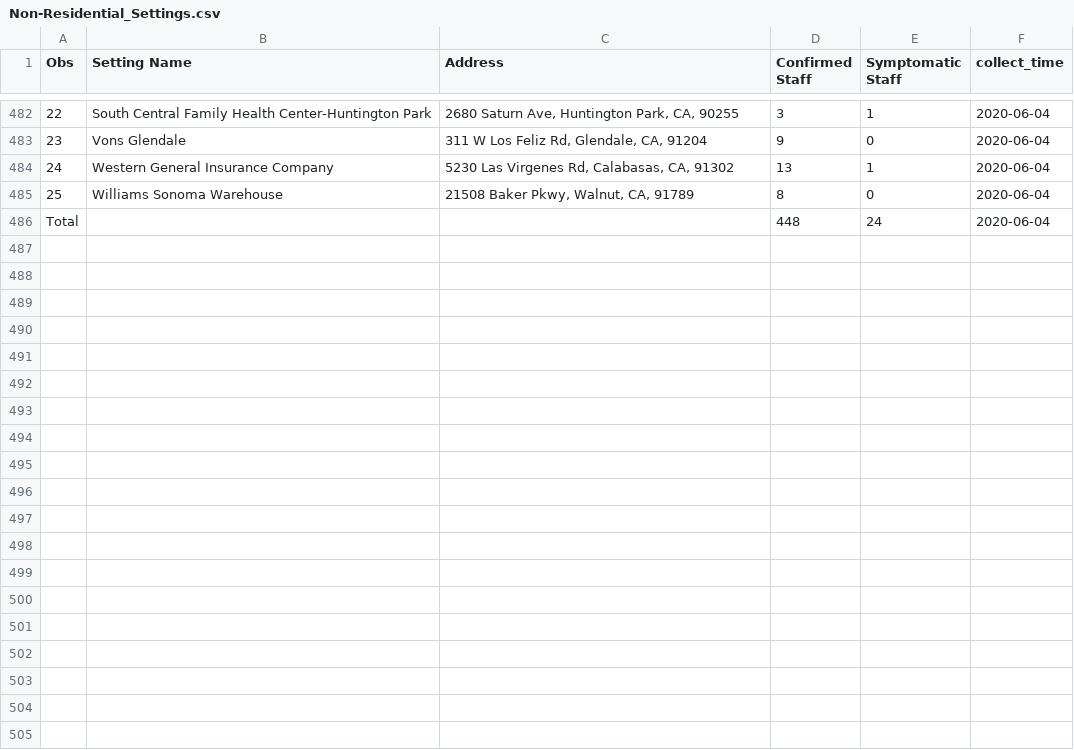
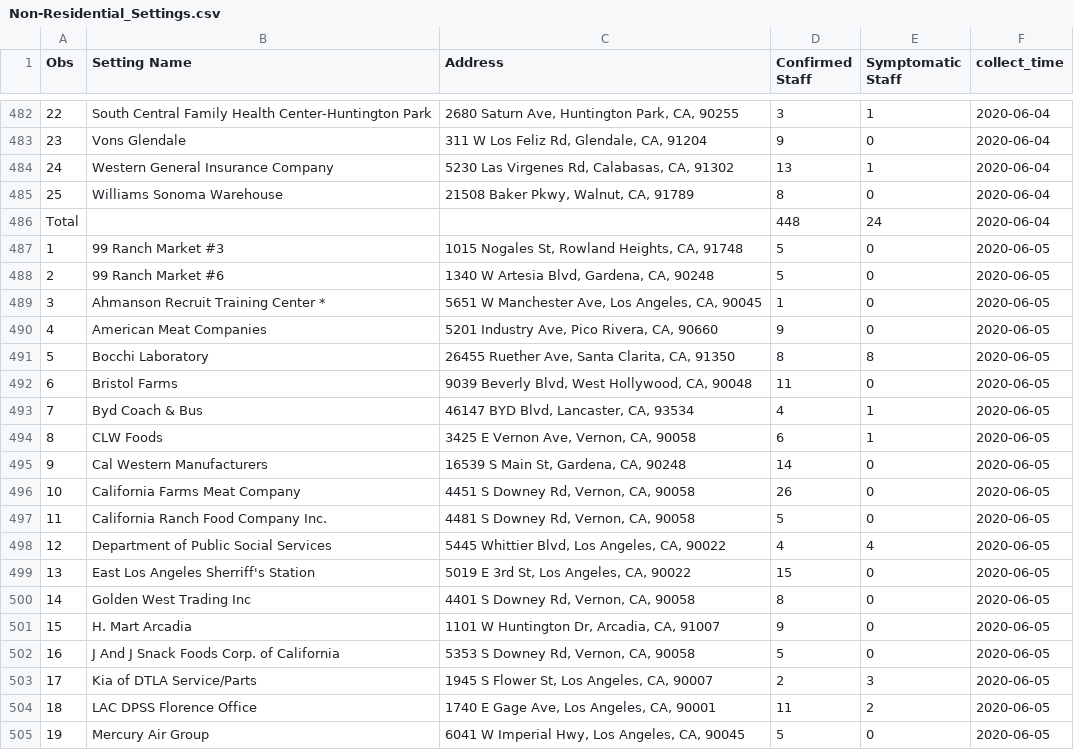
Before and after one commit to GRMDS/2020Covid19_challenge, a CSV file: LA_County_Public_Health/Non-Residential_Settings.csv, drawn as a sheet; only a part is shown, gaps mark what is left out; the diff covers the shown part only; the diff names each change by its address in the sheet, - before the commit and + after, or states it on an @@ line.

```diff
--- a/LA_County_Public_Health/Non-Residential_Settings.csv
+++ b/LA_County_Public_Health/Non-Residential_Settings.csv
+row 487: 1 | 99 Ranch Market #3 | 1015 Nogales St, Rowland Heights, CA, 91748 | 5 | 0 | 2020-06-05
+row 488: 2 | 99 Ranch Market #6 | 1340 W Artesia Blvd, Gardena, CA, 90248 | 5 | 0 | 2020-06-05
+row 489: 3 | Ahmanson Recruit Training Center * | 5651 W Manchester Ave, Los Angeles, CA, 90045 | 1 | 0 | 2020-06-05
+row 490: 4 | American Meat Companies | 5201 Industry Ave, Pico Rivera, CA, 90660 | 9 | 0 | 2020-06-05
+row 491: 5 | Bocchi Laboratory | 26455 Ruether Ave, Santa Clarita, CA, 91350 | 8 | 8 | 2020-06-05
+row 492: 6 | Bristol Farms | 9039 Beverly Blvd, West Hollywood, CA, 90048 | 11 | 0 | 2020-06-05
+row 493: 7 | Byd Coach & Bus | 46147 BYD Blvd, Lancaster, CA, 93534 | 4 | 1 | 2020-06-05
+row 494: 8 | CLW Foods | 3425 E Vernon Ave, Vernon, CA, 90058 | 6 | 1 | 2020-06-05
+row 495: 9 | Cal Western Manufacturers | 16539 S Main St, Gardena, CA, 90248 | 14 | 0 | 2020-06-05
+row 496: 10 | California Farms Meat Company | 4451 S Downey Rd, Vernon, CA, 90058 | 26 | 0 | 2020-06-05
+row 497: 11 | California Ranch Food Company Inc. | 4481 S Downey Rd, Vernon, CA, 90058 | 5 | 0 | 2020-06-05
+row 498: 12 | Department of Public Social Services | 5445 Whittier Blvd, Los Angeles, CA, 90022 | 4 | 4 | 2020-06-05
+row 499: 13 | East Los Angeles Sherriff's Station | 5019 E 3rd St, Los Angeles, CA, 90022 | 15 | 0 | 2020-06-05
+row 500: 14 | Golden West Trading Inc | 4401 S Downey Rd, Vernon, CA, 90058 | 8 | 0 | 2020-06-05
+row 501: 15 | H. Mart Arcadia | 1101 W Huntington Dr, Arcadia, CA, 91007 | 9 | 0 | 2020-06-05
+row 502: 16 | J And J Snack Foods Corp. of California | 5353 S Downey Rd, Vernon, CA, 90058 | 5 | 0 | 2020-06-05
+row 503: 17 | Kia of DTLA Service/Parts | 1945 S Flower St, Los Angeles, CA, 90007 | 2 | 3 | 2020-06-05
+row 504: 18 | LAC DPSS Florence Office | 1740 E Gage Ave, Los Angeles, CA, 90001 | 11 | 2 | 2020-06-05
+row 505: 19 | Mercury Air Group | 6041 W Imperial Hwy, Los Angeles, CA, 90045 | 5 | 0 | 2020-06-05
```
Also changed, not shown: 12 added rows elsewhere in this file, LA_County_Public_Health/LA_county_cases_summary/Age_group.csv, LA_County_Public_Health/LA_county_cases_summary/Deaths.csv, 7 other files.
